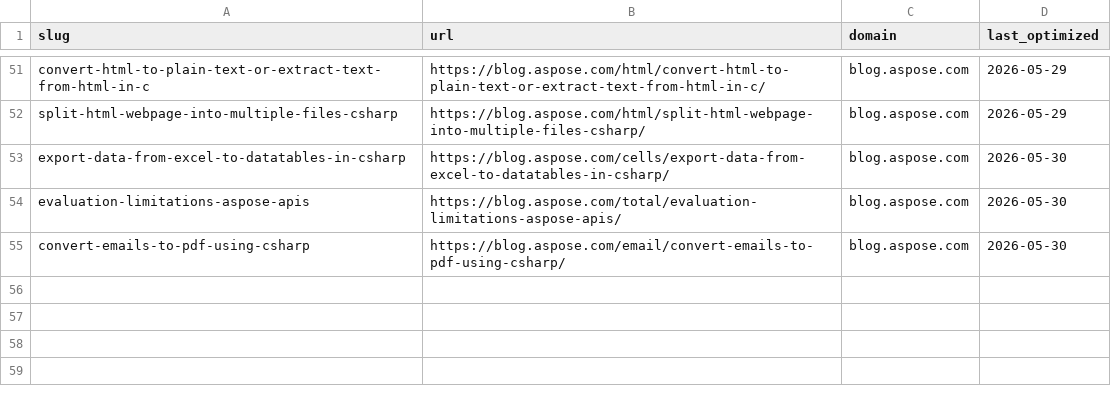
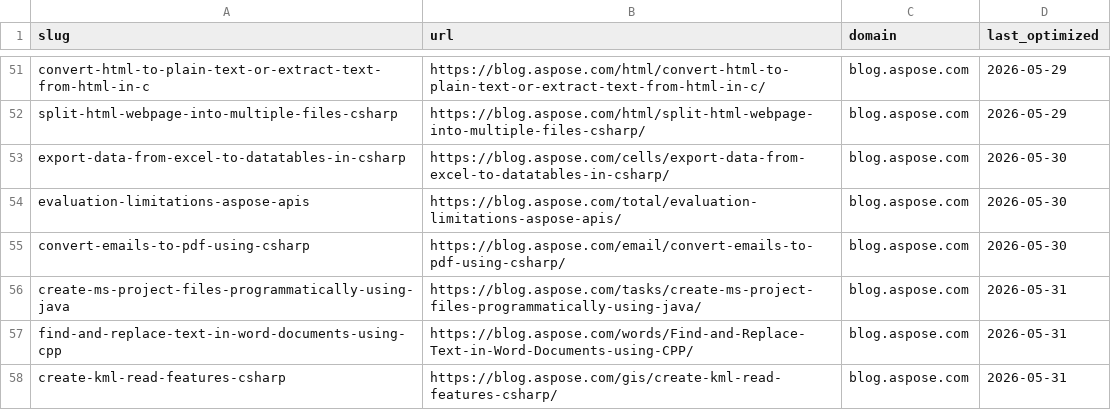
Before and after one commit to conholdate/blog-optimization-agent, a CSV file: logs/all_domains_log.csv, drawn as a sheet; only a part is shown, gaps mark what is left out; the diff names each change by its address in the sheet, - before the commit and + after, or states it on an @@ line.

Commit message:
Update optimization logs (aspose)

```diff
--- a/logs/all_domains_log.csv
+++ b/logs/all_domains_log.csv
+row 56: create-ms-project-files-programmatically-using-java | https://blog.aspose.com/tasks/create-ms-project-files-programmatically-using-java/ | blog.aspose.com | 2026-05-31
+row 57: find-and-replace-text-in-word-documents-using-cpp | https://blog.aspose.com/words/Find-and-Replace-Text-in-Word-Documents-using-CPP/ | blog.aspose.com | 2026-05-31
+row 58: create-kml-read-features-csharp | https://blog.aspose.com/gis/create-kml-read-features-csharp/ | blog.aspose.com | 2026-05-31
```
Also changed, not shown: logs/aspose/blog_aspose_com.csv.
